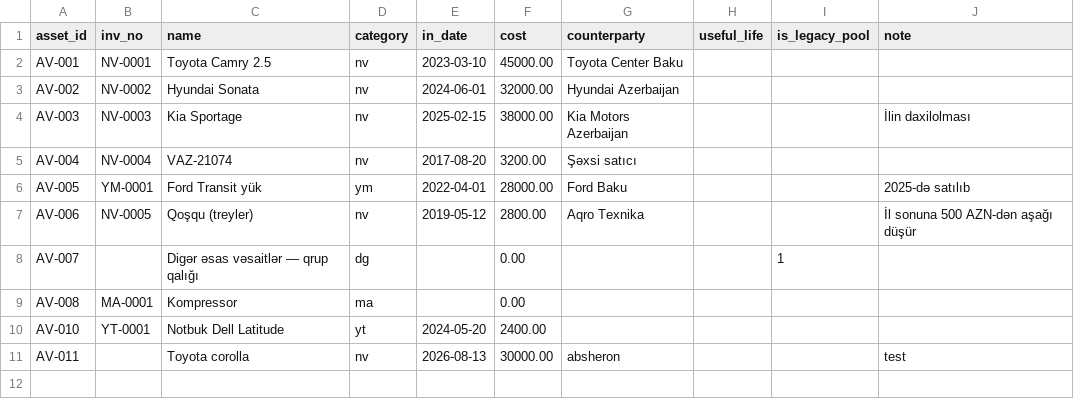
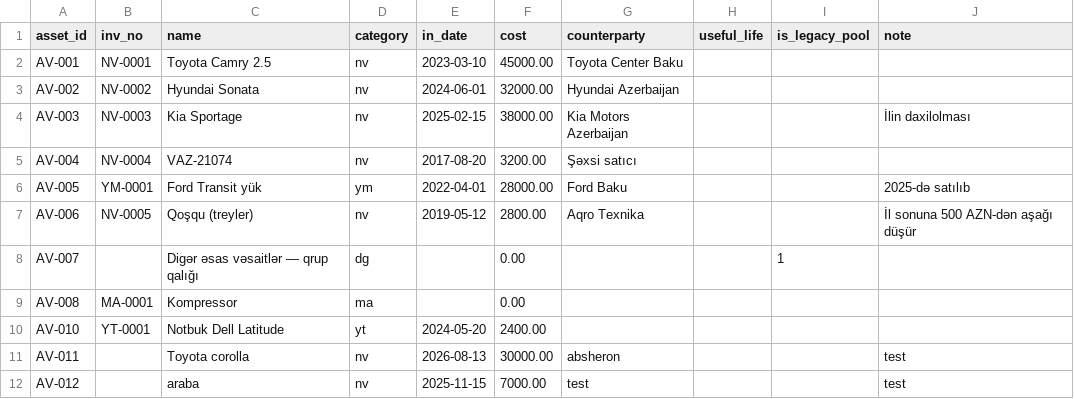
Before and after one commit to zaurww/esas-vesaitler, a TSV file: clients/demo-avto/assets.tsv, drawn as a sheet; the diff names each change by its address in the sheet, - before the commit and + after, or states it on an @@ line.

```diff
--- a/clients/demo-avto/assets.tsv
+++ b/clients/demo-avto/assets.tsv
+row 12: AV-012 |  | araba | nv | 2025-11-15 | 7000.00 | test |  |  | test
```
Also changed, not shown: clients/demo-avto/changelog.tsv, 6 other files.
